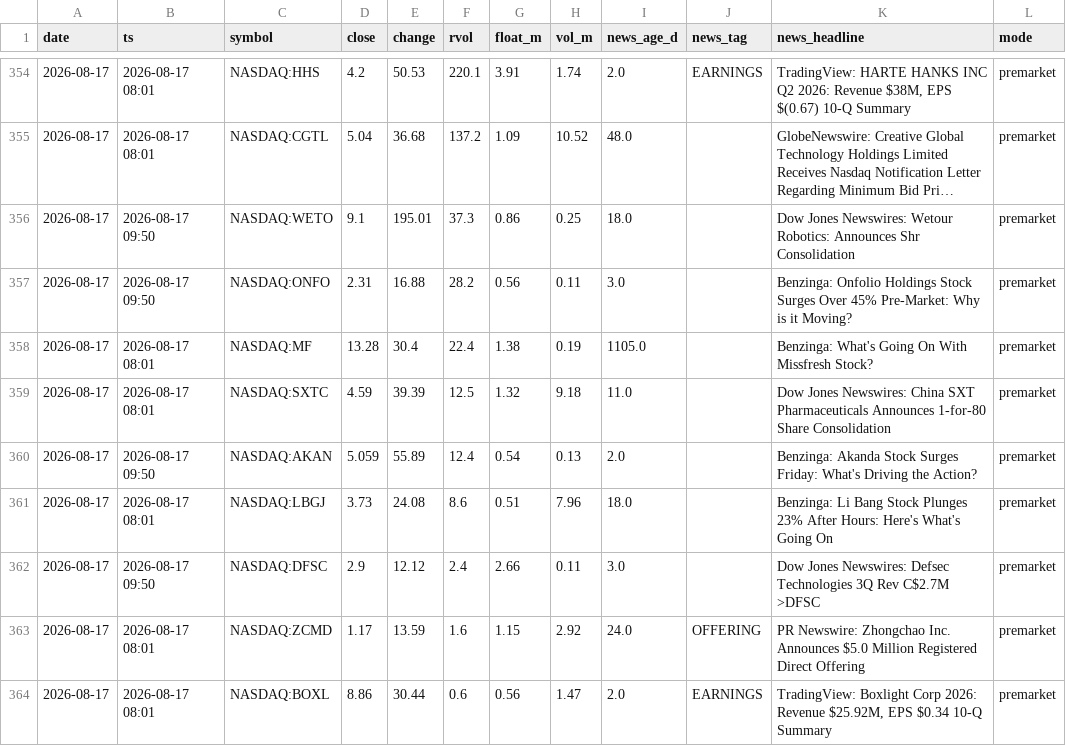
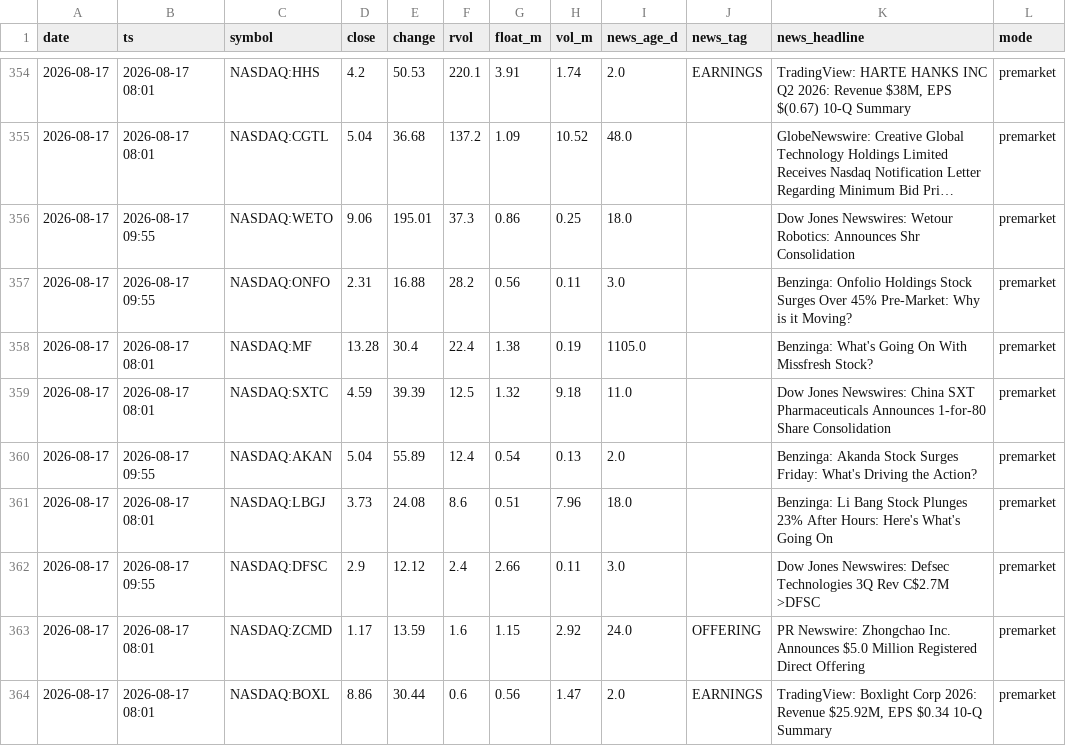
Before and after one commit to ChrisM001/scanner-site, a CSV file: stock_scan_log.csv, drawn as a sheet; only a part is shown, gaps mark what is left out; long unchanged cells end in …; the diff names each change by its address in the sheet, - before the commit and + after, or states it on an @@ line.

```diff
--- a/stock_scan_log.csv
+++ b/stock_scan_log.csv
-B356:B357 (ts): 2026-08-17 09:50
+B356:B357 (ts): 2026-08-17 09:55
-D356 (close): 9.1
+D356 (close): 9.06
-B360 (ts): 2026-08-17 09:50
+B360 (ts): 2026-08-17 09:55
-D360 (close): 5.059
+D360 (close): 5.04
-B362 (ts): 2026-08-17 09:50
+B362 (ts): 2026-08-17 09:55
```
Also changed, not shown: crypto_scan_log.csv, 1 other file.
